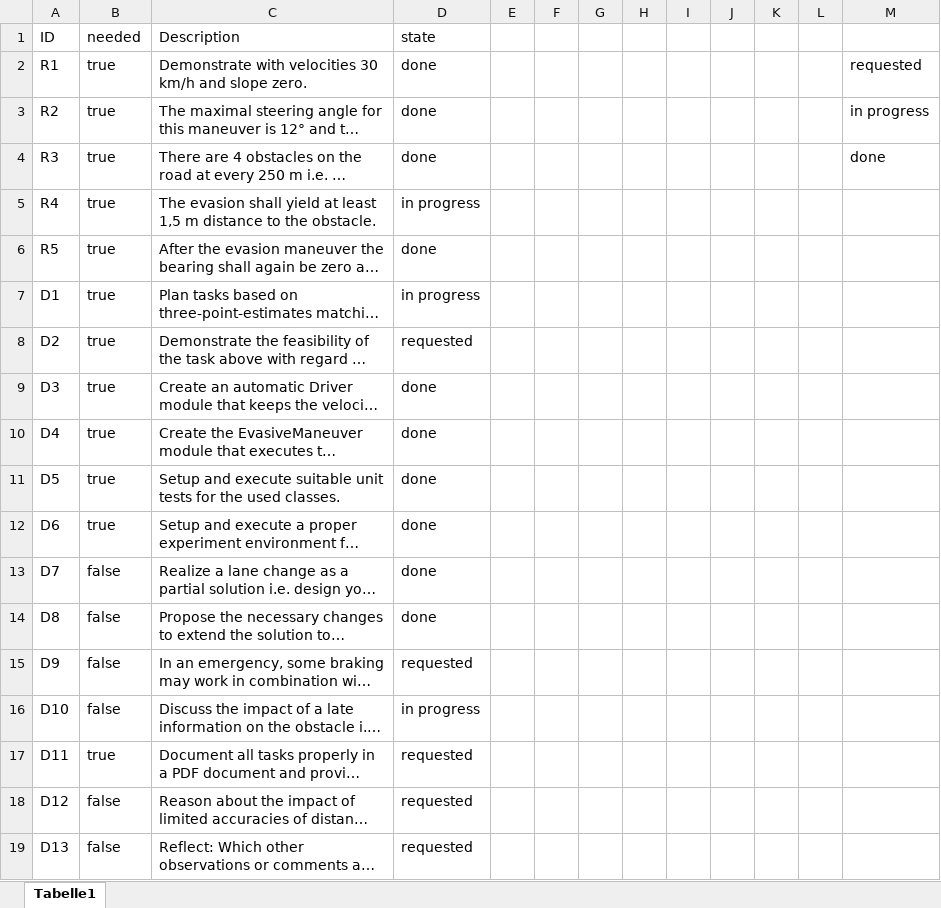
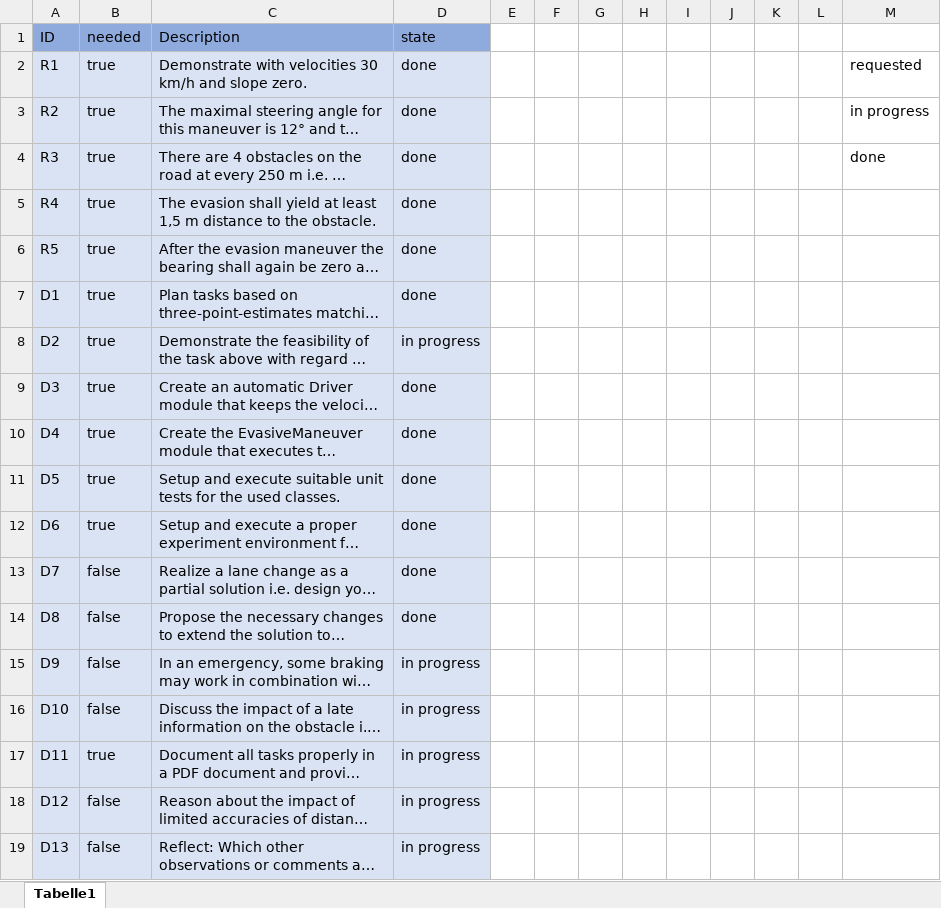
Before and after one commit to inf18229/Projekt_Grafische_Programmierung, an Excel workbook: Dokumentation/Requirements.xlsx, sheet Tabelle1, drawn as a sheet; long unchanged cells end in …; values as stored, in another font and other column widths than the file's, no borders; conditional formats and table styles not drawn; the diff names each change by its address in the sheet, - before the commit and + after, or states it on an @@ line.

Commit message:
updated requirements.xlsx

```diff
--- a/Dokumentation/Requirements.xlsx (sheet Tabelle1)
+++ b/Dokumentation/Requirements.xlsx (sheet Tabelle1)
-A1:D1 fill: none
+A1:D1 fill: #8FAADC
-A2:D19 fill: none
+A2:D19 fill: #DAE3F3
-D5 (state): in progress
+D5 (state): done
-D7 (state): in progress
+D7 (state): done
-D8 (state): requested
+D8 (state): in progress
-D15 (state): requested
+D15 (state): in progress
-D17:D19 (state): requested
+D17:D19 (state): in progress
```
